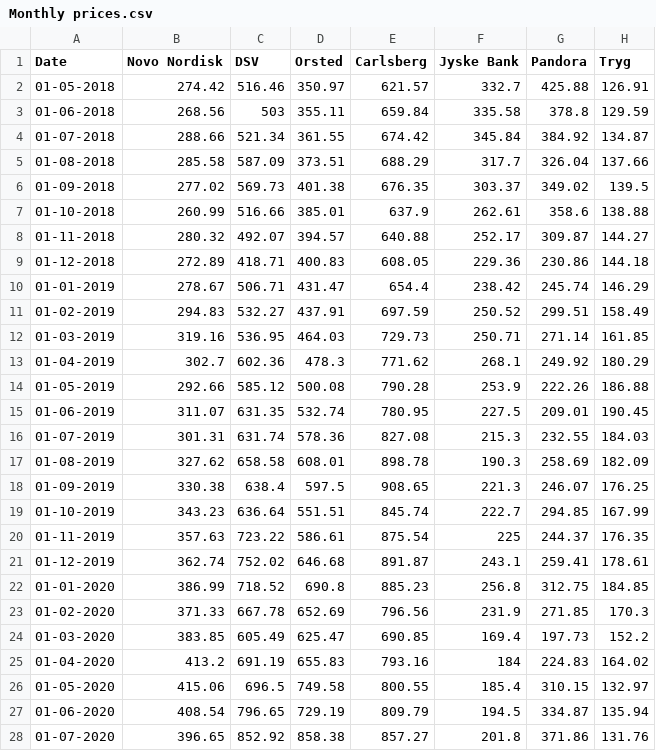
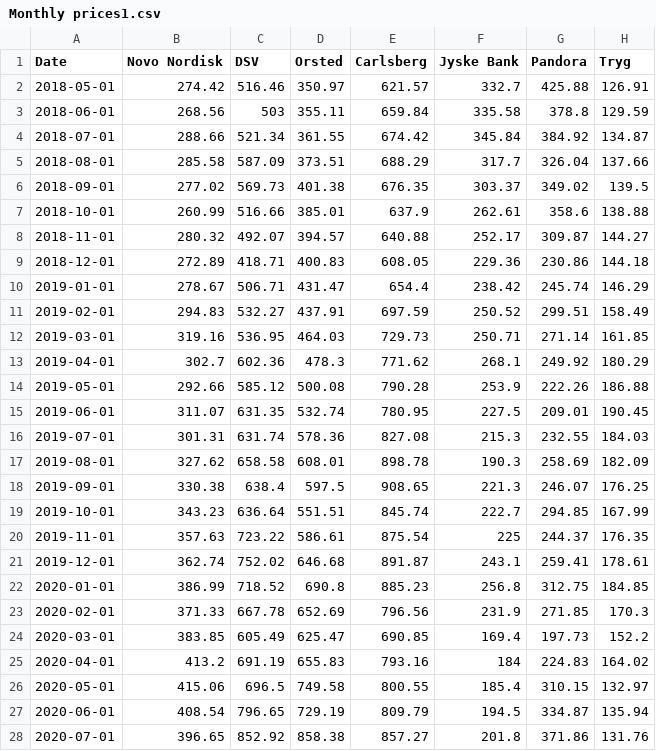
Before and after one commit to NumEconCopenhagen/projects-2023-mmj, a CSV file: dataproject/Monthly prices1.csv (was dataproject/Monthly prices.csv), drawn as a sheet; only a part is shown; the diff covers the shown part only.

```diff
--- a/dataproject/Monthly prices.csv
+++ b/dataproject/Monthly prices1.csv
@@ -1,28 +1,28 @@
 Date;Novo Nordisk;DSV;Orsted;Carlsberg;Jyske Bank;Pandora;Tryg
-01-05-2018;274.42;516.46;350.97;621.57;332.7;425.88;126.91
-01-06-2018;268.56;503;355.11;659.84;335.58;378.8;129.59
-01-07-2018;288.66;521.34;361.55;674.42;345.84;384.92;134.87
-01-08-2018;285.58;587.09;373.51;688.29;317.7;326.04;137.66
-01-09-2018;277.02;569.73;401.38;676.35;303.37;349.02;139.5
-01-10-2018;260.99;516.66;385.01;637.9;262.61;358.6;138.88
-01-11-2018;280.32;492.07;394.57;640.88;252.17;309.87;144.27
-01-12-2018;272.89;418.71;400.83;608.05;229.36;230.86;144.18
-01-01-2019;278.67;506.71;431.47;654.4;238.42;245.74;146.29
-01-02-2019;294.83;532.27;437.91;697.59;250.52;299.51;158.49
-01-03-2019;319.16;536.95;464.03;729.73;250.71;271.14;161.85
-01-04-2019;302.7;602.36;478.3;771.62;268.1;249.92;180.29
-01-05-2019;292.66;585.12;500.08;790.28;253.9;222.26;186.88
-01-06-2019;311.07;631.35;532.74;780.95;227.5;209.01;190.45
-01-07-2019;301.31;631.74;578.36;827.08;215.3;232.55;184.03
-01-08-2019;327.62;658.58;608.01;898.78;190.3;258.69;182.09
-01-09-2019;330.38;638.4;597.5;908.65;221.3;246.07;176.25
-01-10-2019;343.23;636.64;551.51;845.74;222.7;294.85;167.99
-01-11-2019;357.63;723.22;586.61;875.54;225;244.37;176.35
-01-12-2019;362.74;752.02;646.68;891.87;243.1;259.41;178.61
-01-01-2020;386.99;718.52;690.8;885.23;256.8;312.75;184.85
-01-02-2020;371.33;667.78;652.69;796.56;231.9;271.85;170.3
-01-03-2020;383.85;605.49;625.47;690.85;169.4;197.73;152.2
-01-04-2020;413.2;691.19;655.83;793.16;184;224.83;164.02
-01-05-2020;415.06;696.5;749.58;800.55;185.4;310.15;132.97
-01-06-2020;408.54;796.65;729.19;809.79;194.5;334.87;135.94
-01-07-2020;396.65;852.92;858.38;857.27;201.8;371.86;131.76
+2018-05-01;274.42;516.46;350.97;621.57;332.7;425.88;126.91
+2018-06-01;268.56;503;355.11;659.84;335.58;378.8;129.59
+2018-07-01;288.66;521.34;361.55;674.42;345.84;384.92;134.87
+2018-08-01;285.58;587.09;373.51;688.29;317.7;326.04;137.66
+2018-09-01;277.02;569.73;401.38;676.35;303.37;349.02;139.5
+2018-10-01;260.99;516.66;385.01;637.9;262.61;358.6;138.88
+2018-11-01;280.32;492.07;394.57;640.88;252.17;309.87;144.27
+2018-12-01;272.89;418.71;400.83;608.05;229.36;230.86;144.18
+2019-01-01;278.67;506.71;431.47;654.4;238.42;245.74;146.29
+2019-02-01;294.83;532.27;437.91;697.59;250.52;299.51;158.49
+2019-03-01;319.16;536.95;464.03;729.73;250.71;271.14;161.85
+2019-04-01;302.7;602.36;478.3;771.62;268.1;249.92;180.29
+2019-05-01;292.66;585.12;500.08;790.28;253.9;222.26;186.88
+2019-06-01;311.07;631.35;532.74;780.95;227.5;209.01;190.45
+2019-07-01;301.31;631.74;578.36;827.08;215.3;232.55;184.03
+2019-08-01;327.62;658.58;608.01;898.78;190.3;258.69;182.09
+2019-09-01;330.38;638.4;597.5;908.65;221.3;246.07;176.25
+2019-10-01;343.23;636.64;551.51;845.74;222.7;294.85;167.99
+2019-11-01;357.63;723.22;586.61;875.54;225;244.37;176.35
+2019-12-01;362.74;752.02;646.68;891.87;243.1;259.41;178.61
+2020-01-01;386.99;718.52;690.8;885.23;256.8;312.75;184.85
+2020-02-01;371.33;667.78;652.69;796.56;231.9;271.85;170.3
+2020-03-01;383.85;605.49;625.47;690.85;169.4;197.73;152.2
+2020-04-01;413.2;691.19;655.83;793.16;184;224.83;164.02
+2020-05-01;415.06;696.5;749.58;800.55;185.4;310.15;132.97
+2020-06-01;408.54;796.65;729.19;809.79;194.5;334.87;135.94
+2020-07-01;396.65;852.92;858.38;857.27;201.8;371.86;131.76
```
Also changed, not shown: 33 edited cells elsewhere in this file.
